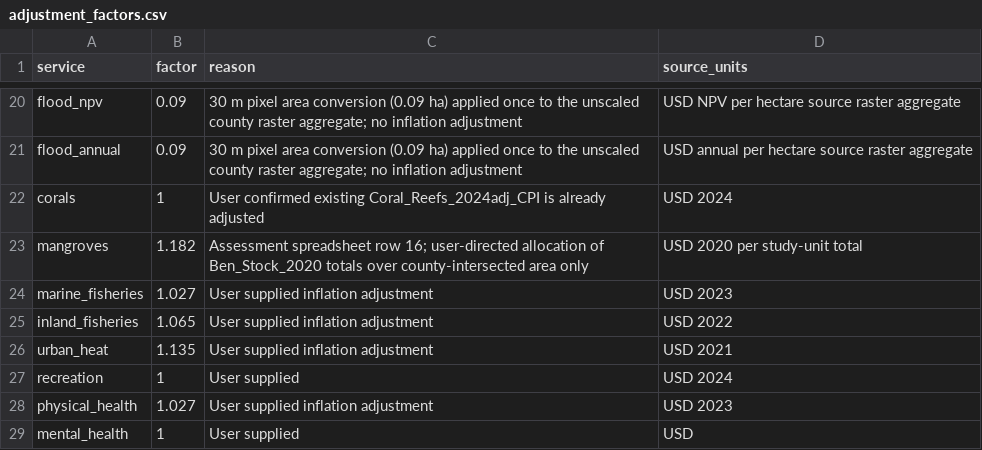
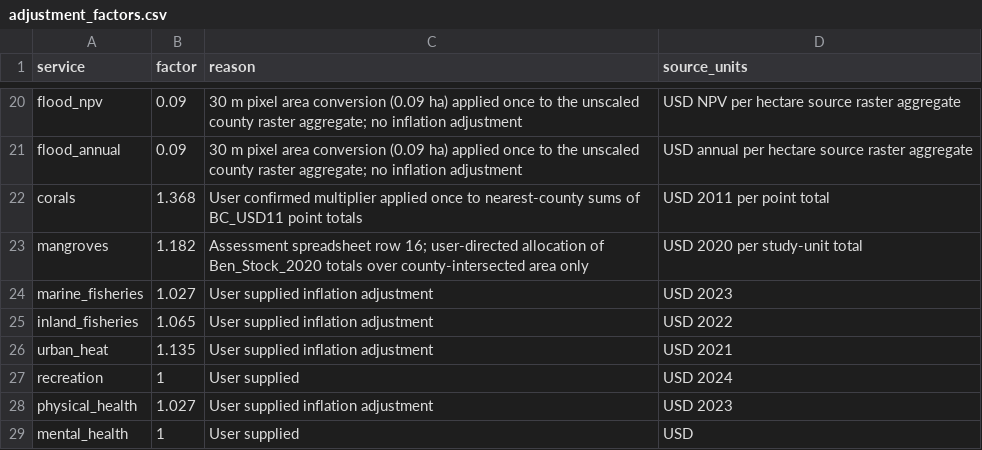
Before and after one commit to springinnovate/snapp_nature_assesssments-, a CSV file: data/workflow_assets/county_integration/adjustment_factors.csv, drawn as a sheet; only a part is shown, gaps mark what is left out.

```diff
--- a/data/workflow_assets/county_integration/adjustment_factors.csv
+++ b/data/workflow_assets/county_integration/adjustment_factors.csv
@@ -21,3 +21,3 @@ flood_npv,0.09,30 m pixel area conversion (0.09 ha) applied once to the unscaled
 flood_annual,0.09,30 m pixel area conversion (0.09 ha) applied once to the unscaled county raster aggregate; no inflation adjustment,USD annual per hectare source raster aggregate
-corals,1,User confirmed existing Coral_Reefs_2024adj_CPI is already adjusted,USD 2024
+corals,1.368,User confirmed multiplier applied once to nearest-county sums of BC_USD11 point totals,USD 2011 per point total
 mangroves,1.182,Assessment spreadsheet row 16; user-directed allocation of Ben_Stock_2020 totals over county-intersected area only,USD 2020 per study-unit total
```
Also changed, not shown: data/workflow_assets/county_integration/sources.csv, 9 other files.
